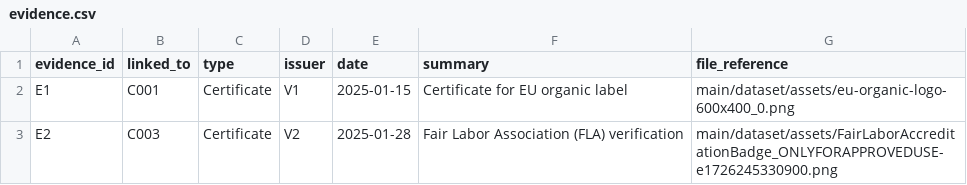
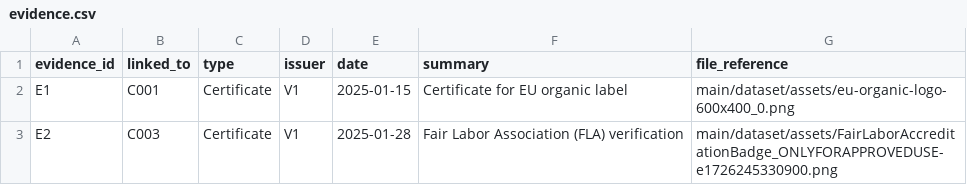
Before and after one commit to rscott34/Innovation-project-4, a CSV file: main/dataset/CSV/evidence.csv, drawn as a sheet.

Commit message:
Change issuer version from V2 to V1 for FLA
Updated the issuer version for the FLA verification entry.

```diff
--- a/main/dataset/CSV/evidence.csv
+++ b/main/dataset/CSV/evidence.csv
@@ -2,2 +2,2 @@ evidence_id,linked_to,type,issuer,date,summary,file_reference
 E1,C001,Certificate,V1,2025-01-15,Certificate for EU organic label,main/dataset/assets/eu-organic-logo-600x400_0.png
-E2,C003,Certificate,V2,2025-01-28,Fair Labor Association (FLA) verification,main/dataset/assets/FairLaborAccreditationBadge_ONLYFORAPPROVEDUSE-e1726245330900.png
+E2,C003,Certificate,V1,2025-01-28,Fair Labor Association (FLA) verification,main/dataset/assets/FairLaborAccreditationBadge_ONLYFORAPPROVEDUSE-e1726245330900.png
```
